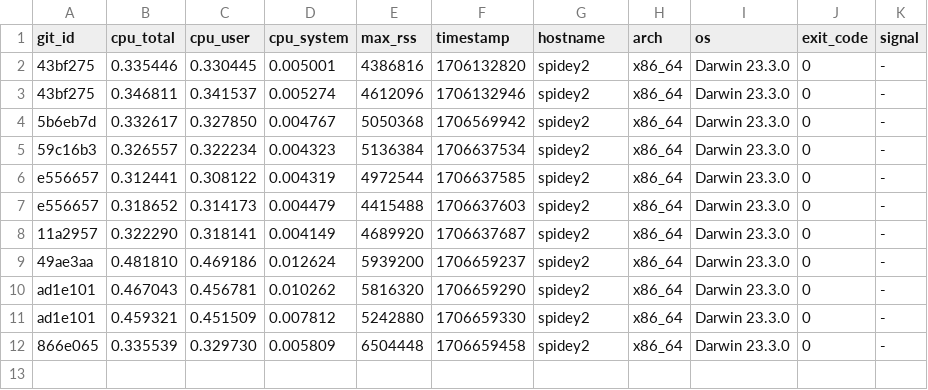
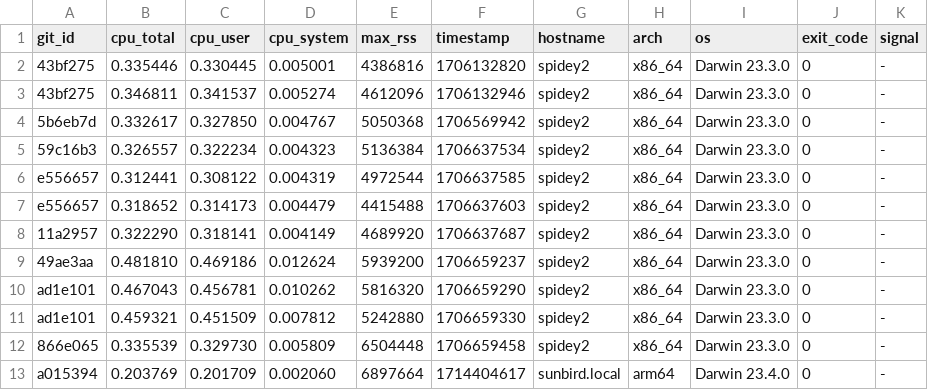
Before and after one commit to ccomparini/fpl2cc, a TSV file: yprof/fpl2cc/fpl_x_parser.h.jemp.tsv, drawn as a sheet; the diff names each change by its address in the sheet, - before the commit and + after, or states it on an @@ line.

Commit message:
yprof: first official sunbird compile
Hardware Overview:

  Model Name:	MacBook Pro
  Model Identifier:	MacBookPro18,2
  Model Number:	MK1A3LL/A
  Chip:	Apple M1 Max
  Total Number of Cores:	10 (8 performance and 2 efficiency)
  Memory:	32 GB
  System Firmware Version:	10151.101.3
  OS Loader Version:	10151.101.3
  Serial Number (system):	CWT0N72Y7G
  Hardware UUID:	AB69003F-7421-554D-A57B-8D00BB2AF1F0
  Provisioning UDID:	00006001-000C51391A02801E
  Activation Lock Status:	Disabled

```diff
--- a/yprof/fpl2cc/fpl_x_parser.h.jemp.tsv
+++ b/yprof/fpl2cc/fpl_x_parser.h.jemp.tsv
+row 13: a015394 | 0.203769 | 0.201709 | 0.002060 | 6897664 | 1714404617 | sunbird.local | arm64 | Darwin 23.4.0 | 0 | -
```
Also changed, not shown: yprof/fpl2cc/regex_custom_scanner.h.jemp.tsv, yprof/fpl2cc/scan_group_terminal.h.jemp.tsv, 15 other files.
